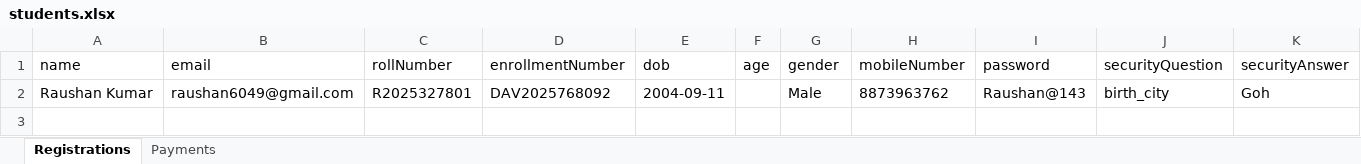
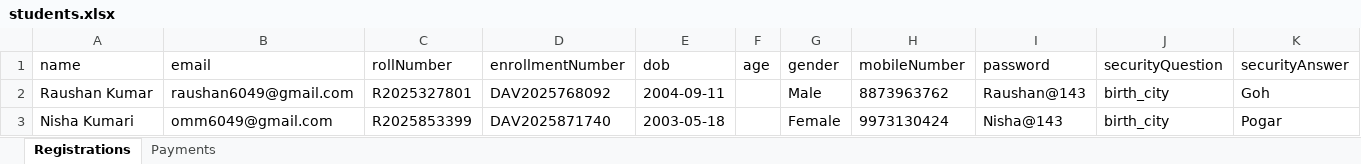
Before and after one commit to raushangrdimt6049/BHU-Demo-Website-For-Registration-of-Student-for-Different-Courses., an Excel workbook: students.xlsx, sheet Registrations, drawn as a sheet; only a part is shown; values as stored, in another font and other column widths than the file's, no borders; rows hold the shown columns only; the diff names each change by its address in the sheet, - before the commit and + after, or states it on an @@ line.

```diff
--- a/students.xlsx (sheet Registrations)
+++ b/students.xlsx (sheet Registrations)
+row 3: Nisha Kumari | omm6049@gmail.com | R2025853399 | DAV2025871740 | 2003-05-18 |  | Female | 9973130424 | Nisha@143 | birth_city | Pogar
```
Also changed, not shown: 3 other files.
